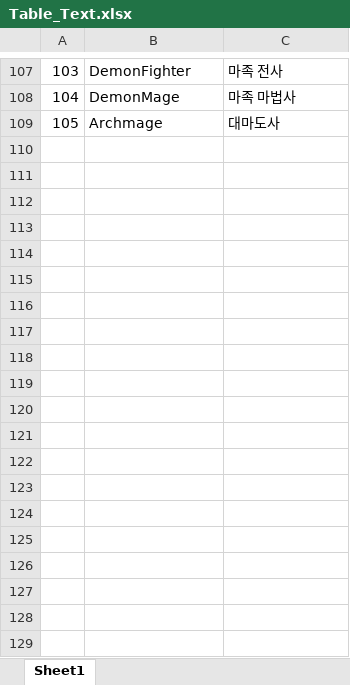
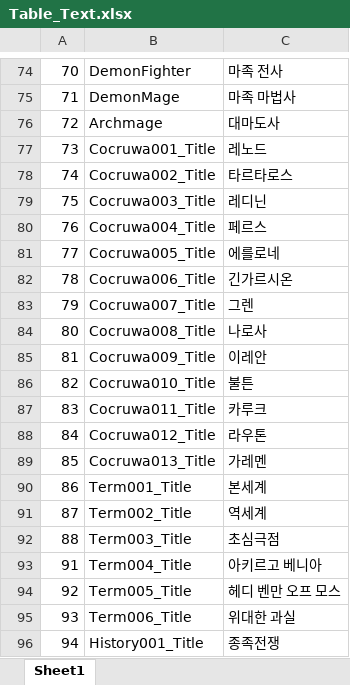
Before and after one commit to NDDYLYS/260226morpg, an Excel workbook: morpg/morpg/Assets/TableData/Table_Text.xlsx, sheet Sheet1, drawn as a sheet; only a part is shown, gaps mark what is left out; values as stored, in another font and other column widths than the file's, no borders; the diff covers the shown part only; the diff names each change by its address in the sheet, - before the commit and + after, or states it on an @@ line.

```diff
--- a/morpg/morpg/Assets/TableData/Table_Text.xlsx (sheet Sheet1)
+++ b/morpg/morpg/Assets/TableData/Table_Text.xlsx (sheet Sheet1)
@@ column A renumbered between rows 52 and 76 @@
+row 77: 73 | Cocruwa001_Title | 레노드
+row 78: 74 | Cocruwa002_Title | 타르타로스
+row 79: 75 | Cocruwa003_Title | 레디닌
+row 80: 76 | Cocruwa004_Title | 페르스
+row 81: 77 | Cocruwa005_Title | 에를로네
+row 82: 78 | Cocruwa006_Title | 긴가르시온
+row 83: 79 | Cocruwa007_Title | 그렌
+row 84: 80 | Cocruwa008_Title | 나로사
+row 85: 81 | Cocruwa009_Title | 이레안
+row 86: 82 | Cocruwa010_Title | 불튼
+row 87: 83 | Cocruwa011_Title | 카루크
+row 88: 84 | Cocruwa012_Title | 라우톤
+row 89: 85 | Cocruwa013_Title | 가레멘
+row 90: 86 | Term001_Title | 본세계
+row 91: 87 | Term002_Title | 역세계
+row 92: 88 | Term003_Title | 초심극점
+row 93: 91 | Term004_Title | 아키르고 베니아
+row 94: 92 | Term005_Title | 헤디 벤만 오프 모스
+row 95: 93 | Term006_Title | 위대한 과실
+row 96: 94 | History001_Title | 종족전쟁
```
Also changed, not shown: 36 added rows and 33 removed rows elsewhere in this sheet, morpg/morpg/Assets/TableData/Table_Encyclopedia.xlsx, 6 other files.
